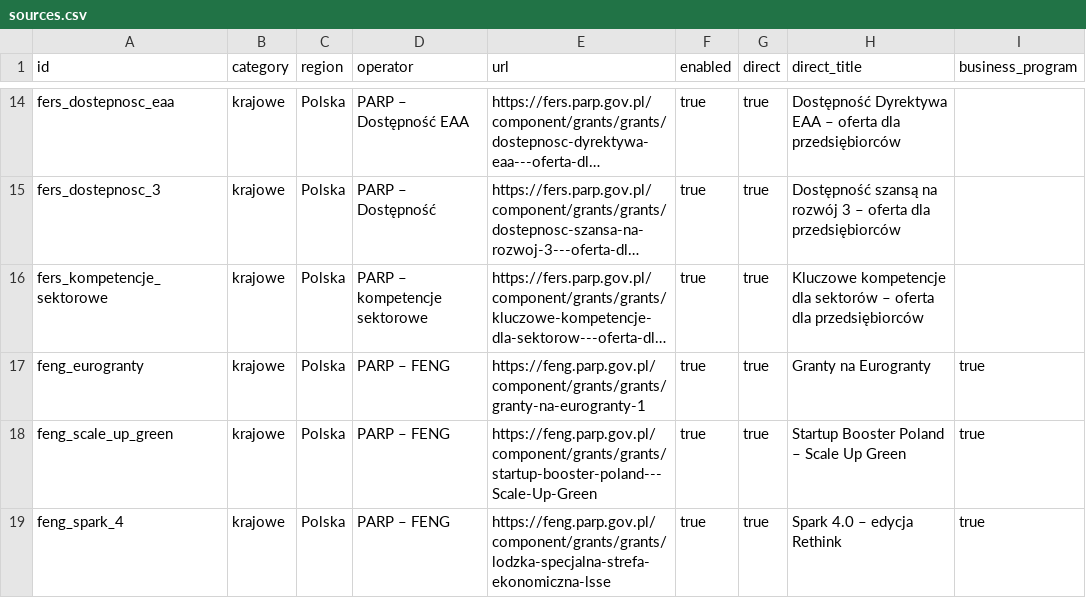
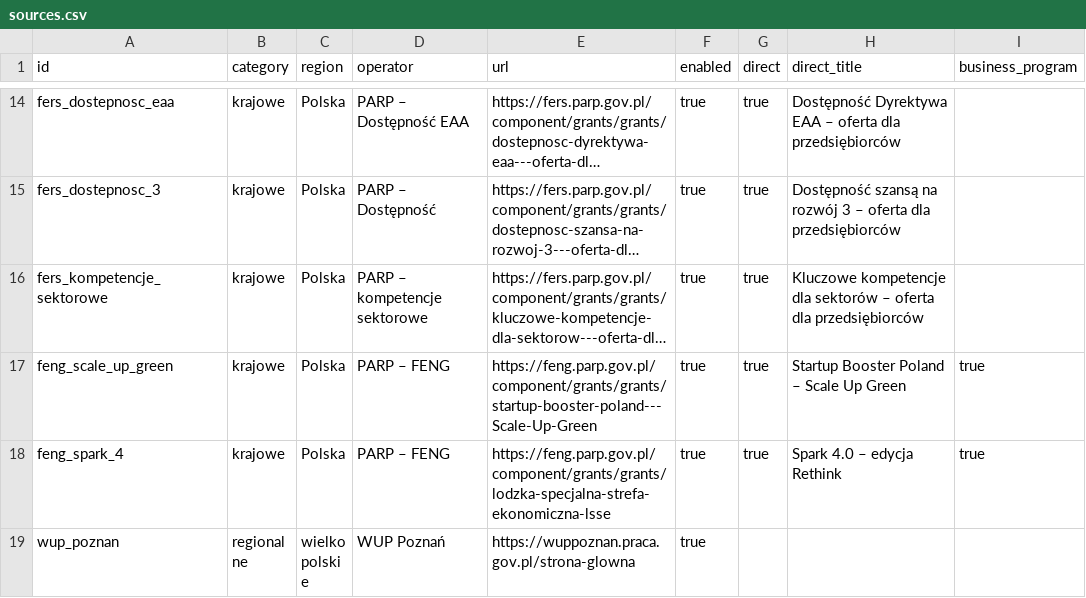
Before and after one commit to AnetaIdczak/monitor-naborow-szkoleniowych, a CSV file: config/sources.csv, drawn as a sheet; only a part is shown, gaps mark what is left out; the shorter side is filled out with more unchanged rows; long unchanged cells end in …; the diff names each change by its address in the sheet, - before the commit and + after, or states it on an @@ line.

```diff
--- a/config/sources.csv
+++ b/config/sources.csv
-row 17: feng_eurogranty | krajowe | Polska | PARP – FENG | https://feng.parp.gov.pl/component/grants/grants/granty-na-eurogranty-1 | true | true | Granty na Eurogranty | true
```
Also changed, not shown: data/nabory.csv, 3 other files.
